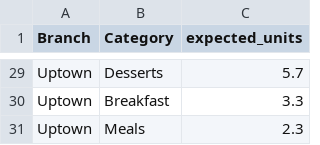
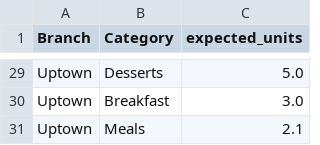
Before and after one commit to Yehya126/Hackathon-490, a CSV file: aya/outputs/category_forecast_2026-07-01.csv, drawn as a sheet; only a part is shown, gaps mark what is left out; the diff covers the shown part only; the diff names each change by its address in the sheet, - before the commit and + after, or states it on an @@ line.

```diff
--- a/aya/outputs/category_forecast_2026-07-01.csv
+++ b/aya/outputs/category_forecast_2026-07-01.csv
-C29 (expected_units): 5.7
+C29 (expected_units): 5.0
-C30 (expected_units): 3.3
+C30 (expected_units): 3.0
-C31 (expected_units): 2.3
+C31 (expected_units): 2.1
```
Also changed, not shown: 1 added row, 1 removed row and 24 edited cells elsewhere in this file, aya/outputs/alerts_test.csv, aya/outputs/forecast_2026-07-01.csv, 15 other files.
